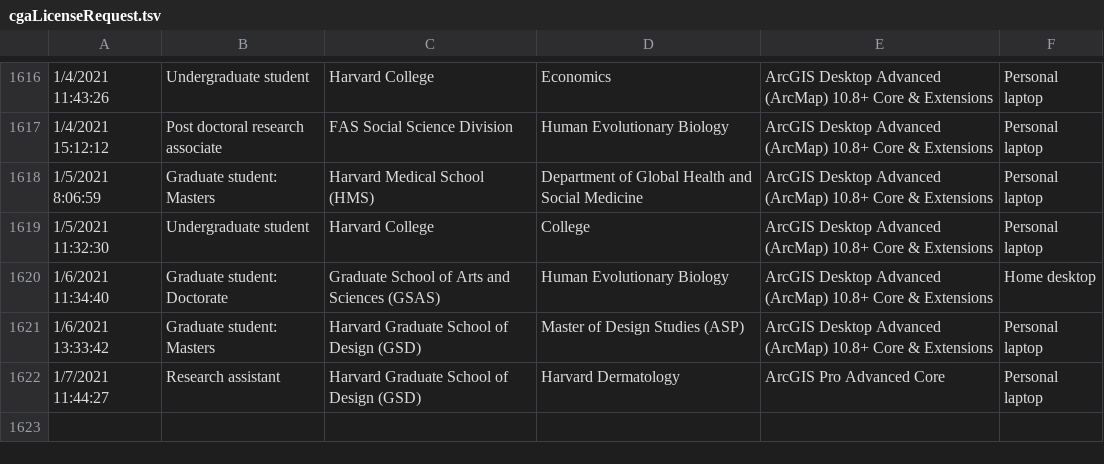
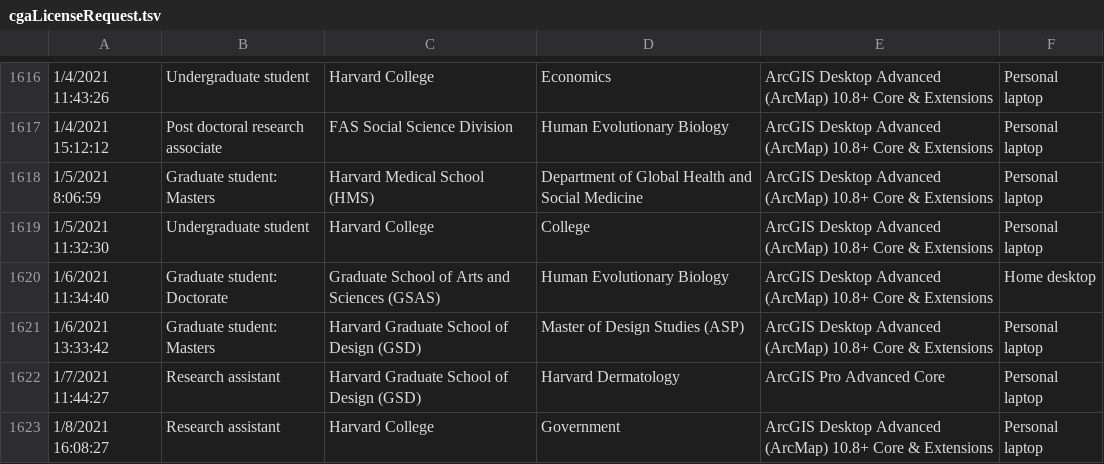
Before and after one commit to IQSS/iqss-metrics-dashboard, a TSV file: assets/data/cgaLicenseRequest.tsv, drawn as a sheet; only a part is shown, gaps mark what is left out; the diff names each change by its address in the sheet, - before the commit and + after, or states it on an @@ line.

Commit message:
Automated push of new data by iqss-metrics-backend on Sat Jan  9 00:21:48 UTC 2021

```diff
--- a/assets/data/cgaLicenseRequest.tsv
+++ b/assets/data/cgaLicenseRequest.tsv
+row 1623: 1/8/2021 16:08:27 | Research assistant | Harvard College | Government | ArcGIS Desktop Advanced (ArcMap) 10.8+ Core & Extensions | Personal laptop
```
Also changed, not shown: assets/data/cgaContact.tsv, assets/data/cgaEventRegistration.tsv, 13 other files.
